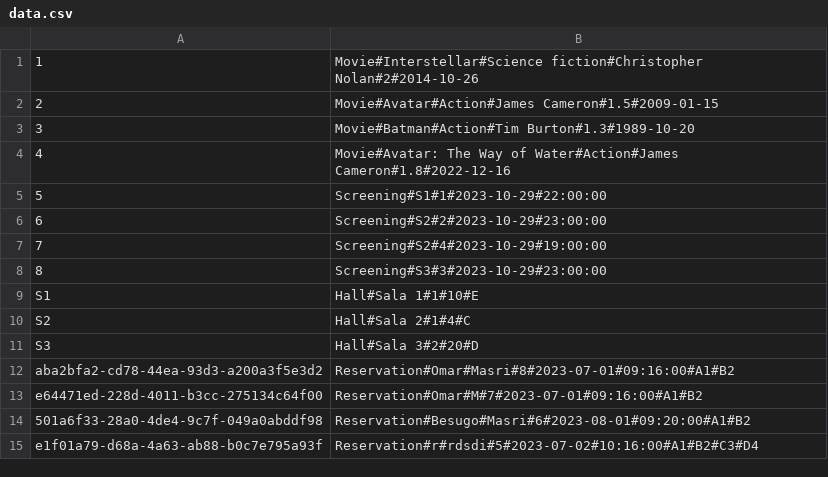
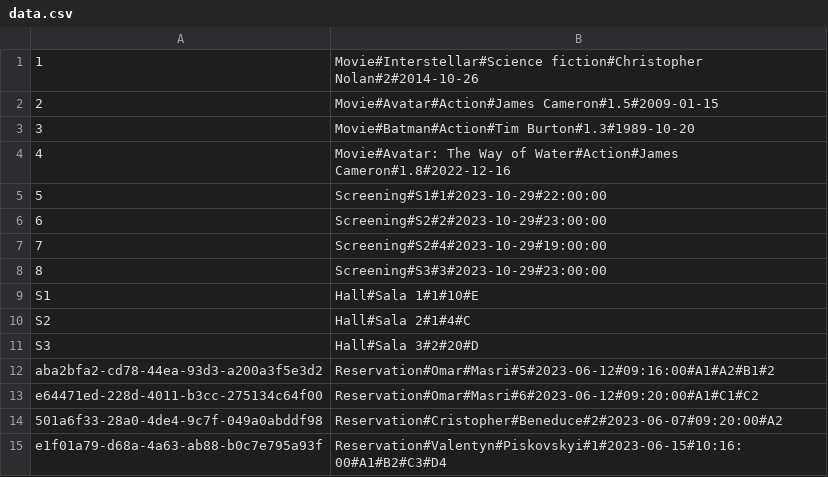
Before and after one commit to omasri-unimib/Gruppo-BPM, a CSV file: database/data.csv, drawn as a sheet.

```diff
--- a/database/data.csv
+++ b/database/data.csv
@@ -11,5 +11,5 @@ S2,Hall#Sala 2#1#4#C
 S3,Hall#Sala 3#2#20#D
-aba2bfa2-cd78-44ea-93d3-a200a3f5e3d2,Reservation#Omar#Masri#8#2023-07-01#09:16:00#A1#B2
-e64471ed-228d-4011-b3cc-275134c64f00,Reservation#Omar#M#7#2023-07-01#09:16:00#A1#B2
-501a6f33-28a0-4de4-9c7f-049a0abddf98,Reservation#Besugo#Masri#6#2023-08-01#09:20:00#A1#B2
-e1f01a79-d68a-4a63-ab88-b0c7e795a93f,Reservation#r#rdsdi#5#2023-07-02#10:16:00#A1#B2#C3#D4
+aba2bfa2-cd78-44ea-93d3-a200a3f5e3d2,Reservation#Omar#Masri#5#2023-06-12#09:16:00#A1#A2#B1#2
+e64471ed-228d-4011-b3cc-275134c64f00,Reservation#Omar#Masri#6#2023-06-12#09:20:00#A1#C1#C2
+501a6f33-28a0-4de4-9c7f-049a0abddf98,Reservation#Cristopher#Beneduce#2#2023-06-07#09:20:00#A2
+e1f01a79-d68a-4a63-ab88-b0c7e795a93f,Reservation#Valentyn#Piskovskyi#1#2023-06-15#10:16:00#A1#B2#C3#D4
```
Also changed, not shown: 3 other files.
